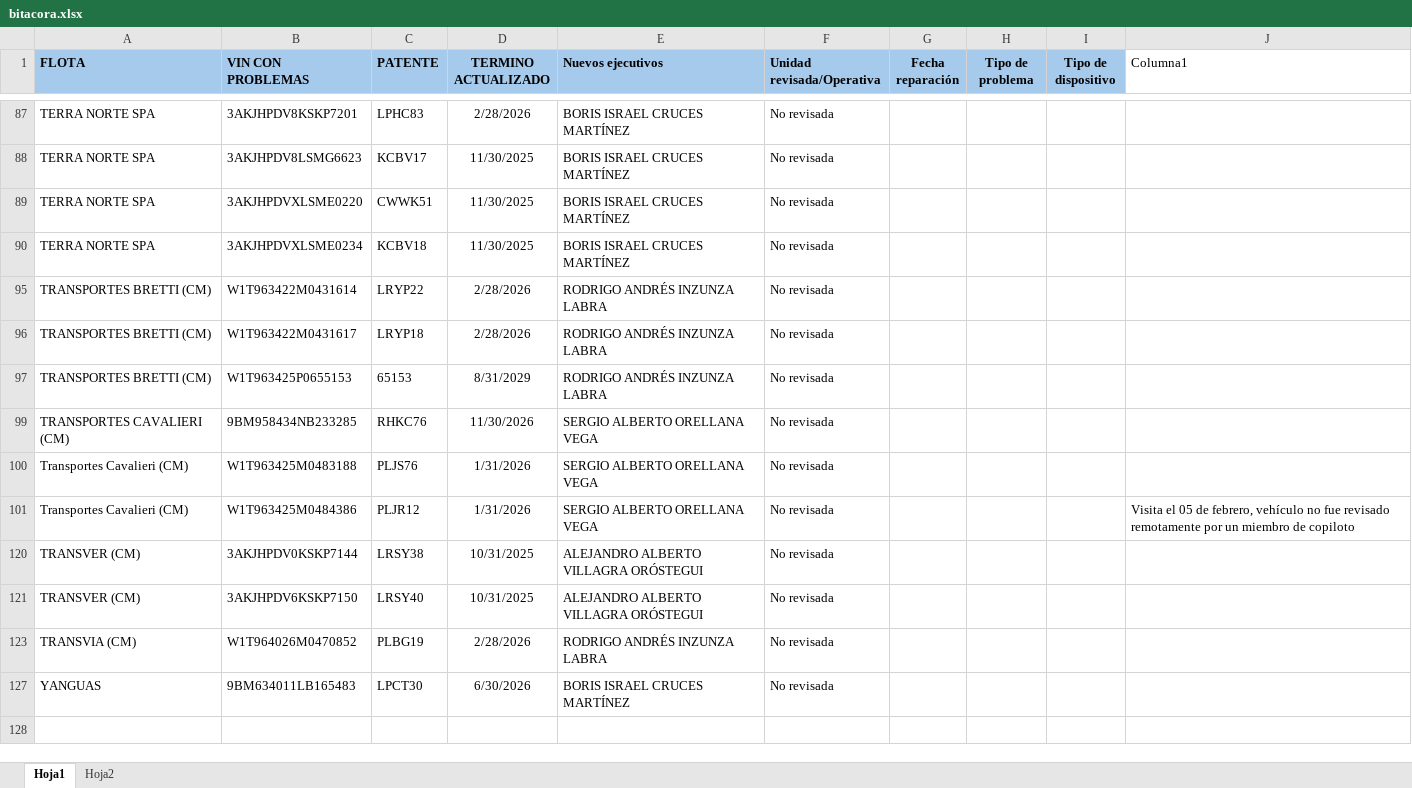
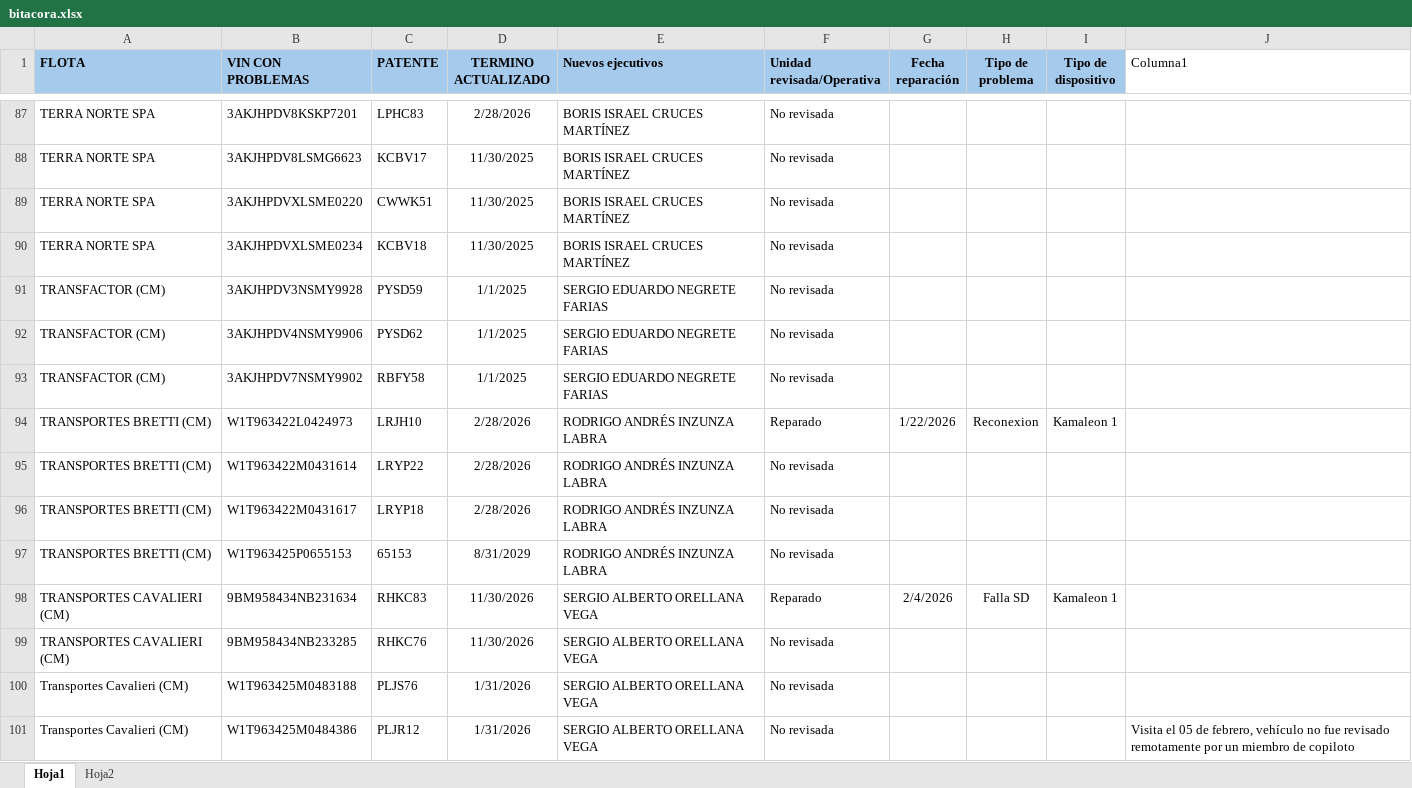
Before and after one commit to samueldavidsanchez/bitacora-diaria, an Excel workbook: data/bitacora.xlsx, sheet Hoja1, drawn as a sheet; only a part is shown, gaps mark what is left out; the shorter side is filled out with more unchanged rows; values as stored, in another font and other column widths than the file's, no borders; table styles not drawn; the diff covers the shown part only; the diff names each change by its address in the sheet, - before the commit and + after, or states it on an @@ line.

```diff
--- a/data/bitacora.xlsx (sheet Hoja1)
+++ b/data/bitacora.xlsx (sheet Hoja1)
@@ row 91 unhidden: TRANSFACTOR (CM) | 3AKJHPDV3NSMY9928 | PYSD59 | 1/1/2025 | SERGIO EDUARDO NEGRETE FARIAS | No revisada @@
@@ row 92 unhidden: TRANSFACTOR (CM) | 3AKJHPDV4NSMY9906 | PYSD62 | 1/1/2025 | SERGIO EDUARDO NEGRETE FARIAS | No revisada @@
@@ row 93 unhidden: TRANSFACTOR (CM) | 3AKJHPDV7NSMY9902 | RBFY58 | 1/1/2025 | SERGIO EDUARDO NEGRETE FARIAS | No revisada @@
@@ row 94 unhidden: TRANSPORTES BRETTI (CM) | W1T963422L0424973 | LRJH10 | 2/28/2026 | RODRIGO ANDRÉS INZUNZA LABRA | Reparado | 1/22/2026 | Reconexion | Kamaleon 1 @@
@@ row 98 unhidden: TRANSPORTES CAVALIERI (CM) | 9BM958434NB231634 | RHKC83 | 11/30/2026 | SERGIO ALBERTO ORELLANA VEGA | Reparado | 2/4/2026 | Falla SD | Kamaleon 1 @@
```
Also changed, not shown: 79 hidden or unhidden rows elsewhere in this sheet.
